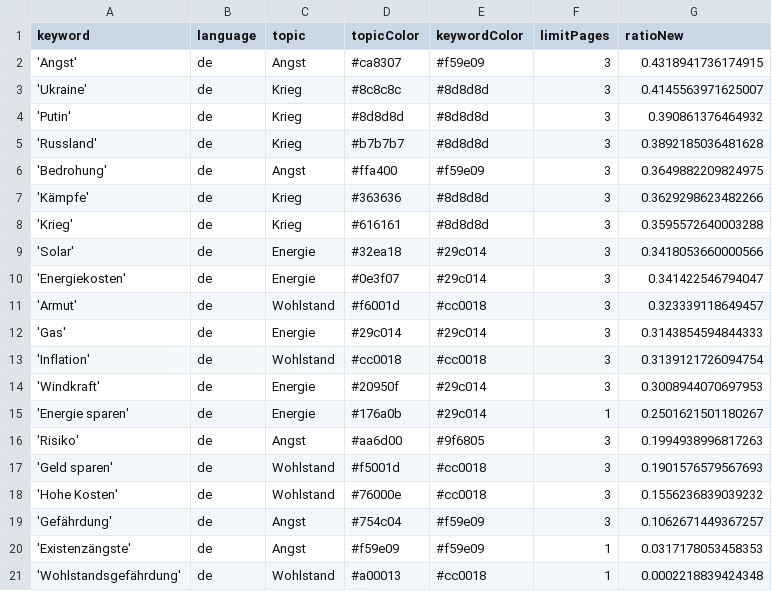
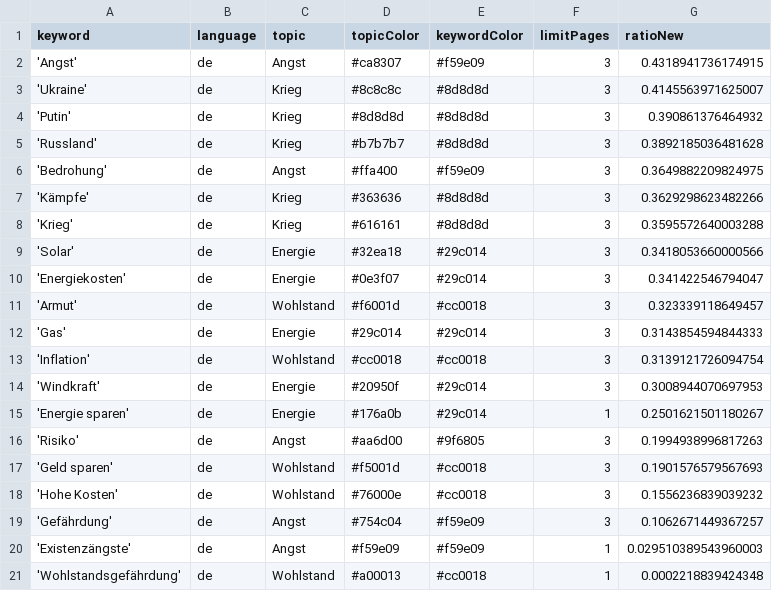
Before and after one commit to tg-news/winterIsComing2, a CSV file: keywords.csv, drawn as a sheet.

Commit message:
Commit from GitHub Actions (harvest:0.0)

```diff
--- a/keywords.csv
+++ b/keywords.csv
@@ -19,3 +19,3 @@ keyword,language,topic,topicColor,keywordColor,limitPages,ratioNew
 'Gefährdung',de,Angst,#754c04,#f59e09,3,0.1062671449367257
-'Existenzängste',de,Angst,#f59e09,#f59e09,1,0.0317178053458353
+'Existenzängste',de,Angst,#f59e09,#f59e09,1,0.029510389543960003
 'Wohlstandsgefährdung',de,Wohlstand,#a00013,#cc0018,1,0.0002218839424348
```
